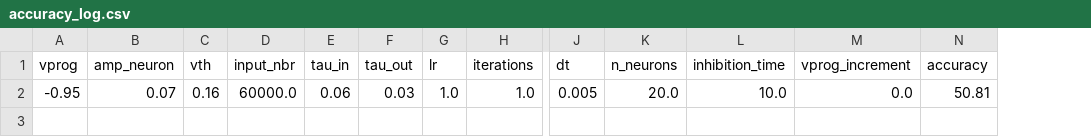
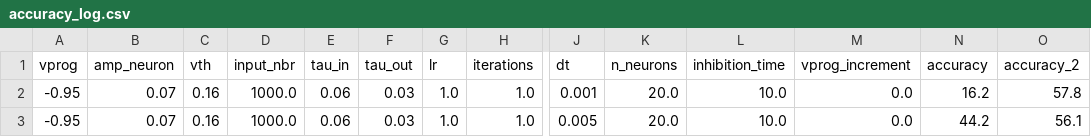
Before and after one commit to nikhil-garg/VDSP_ocl, a CSV file: accuracy_log.csv, drawn as a sheet; only a part is shown, gaps mark what is left out; addresses are those after the commit; rows hold the shown columns only; the diff names each change by its address in the sheet, - before the commit and + after, or states it on an @@ line.

```diff
--- a/accuracy_log.csv
+++ b/accuracy_log.csv
+column O (accuracy_2), row 3: 56.1
+row 2: -0.95 | 0.07 | 0.16 | 1000.0 | 0.06 | 0.03 | 1.0 | 1.0 | 0.001 | 20.0 | 10.0 | 0.0 | 16.2 | 57.8
-D3 (input_nbr): 60000.0
+D3 (input_nbr): 1000.0
-N3 (accuracy): 50.81
+N3 (accuracy): 44.2
```
Also changed, not shown: log_dir/accuracy_log.csv, 15 other files.
